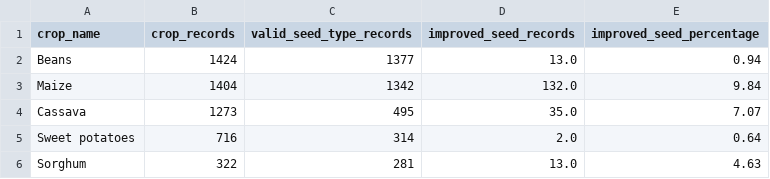
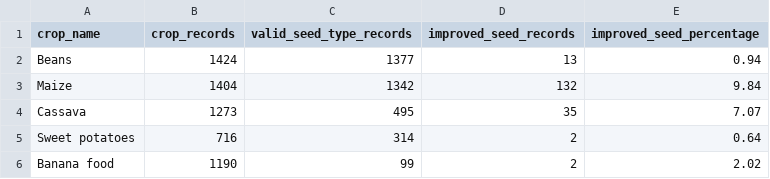
Before and after one commit to kabandaronald70-create/ResearchPro-Analytics, a CSV file: reports/top_five_crop_seed_summary.csv, drawn as a sheet.

```diff
--- a/reports/top_five_crop_seed_summary.csv
+++ b/reports/top_five_crop_seed_summary.csv
@@ -1,6 +1,6 @@
 crop_name,crop_records,valid_seed_type_records,improved_seed_records,improved_seed_percentage
-Beans,1424,1377,13.0,0.94
-Maize,1404,1342,132.0,9.84
-Cassava,1273,495,35.0,7.07
-Sweet potatoes,716,314,2.0,0.64
-Sorghum,322,281,13.0,4.63
+Beans,1424,1377,13,0.94
+Maize,1404,1342,132,9.84
+Cassava,1273,495,35,7.07
+Sweet potatoes,716,314,2,0.64
+Banana food,1190,99,2,2.02
```
Also changed, not shown: reports/logistic_regression_results.csv, reports/predictive_performance.csv, 22 other files.
